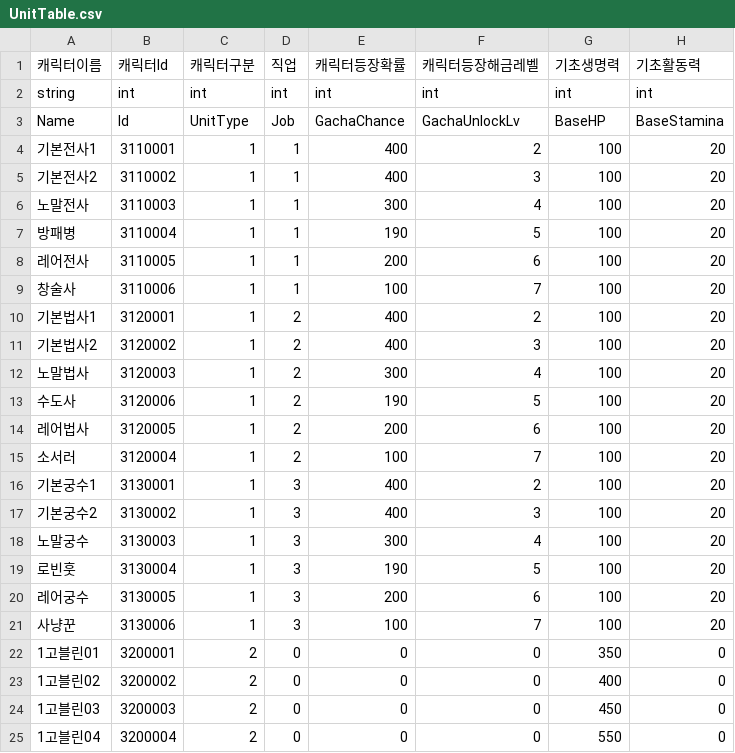
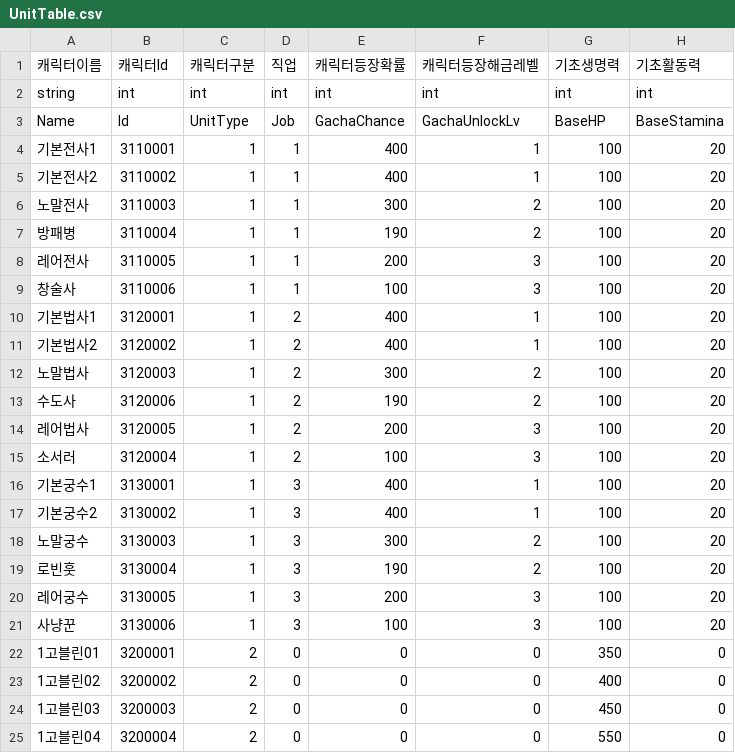
Before and after one commit to HAGU-G/Team-Lost-Vikings, a CSV file: Assets/DataTable/UnitTable.csv, drawn as a sheet; only a part is shown; the diff names each change by its address in the sheet, - before the commit and + after, or states it on an @@ line.

```diff
--- a/Assets/DataTable/UnitTable.csv
+++ b/Assets/DataTable/UnitTable.csv
-F4 (캐릭터등장해금레벨): 2
+F4 (캐릭터등장해금레벨): 1
-F5 (캐릭터등장해금레벨): 3
+F5 (캐릭터등장해금레벨): 1
-F6 (캐릭터등장해금레벨): 4
+F6 (캐릭터등장해금레벨): 2
-F7 (캐릭터등장해금레벨): 5
+F7 (캐릭터등장해금레벨): 2
-F8 (캐릭터등장해금레벨): 6
+F8 (캐릭터등장해금레벨): 3
-F9 (캐릭터등장해금레벨): 7
+F9 (캐릭터등장해금레벨): 3
-F10 (캐릭터등장해금레벨): 2
+F10 (캐릭터등장해금레벨): 1
-F11 (캐릭터등장해금레벨): 3
+F11 (캐릭터등장해금레벨): 1
-F12 (캐릭터등장해금레벨): 4
+F12 (캐릭터등장해금레벨): 2
-F13 (캐릭터등장해금레벨): 5
+F13 (캐릭터등장해금레벨): 2
-F14 (캐릭터등장해금레벨): 6
+F14 (캐릭터등장해금레벨): 3
-F15 (캐릭터등장해금레벨): 7
+F15 (캐릭터등장해금레벨): 3
-F16 (캐릭터등장해금레벨): 2
+F16 (캐릭터등장해금레벨): 1
-F17 (캐릭터등장해금레벨): 3
+F17 (캐릭터등장해금레벨): 1
-F18 (캐릭터등장해금레벨): 4
+F18 (캐릭터등장해금레벨): 2
-F19 (캐릭터등장해금레벨): 5
+F19 (캐릭터등장해금레벨): 2
-F20 (캐릭터등장해금레벨): 6
+F20 (캐릭터등장해금레벨): 3
-F21 (캐릭터등장해금레벨): 7
+F21 (캐릭터등장해금레벨): 3
```
Also changed, not shown: Assets/DataTable/SkillTable.csv, Assets/DataTable/UpgradeTable.csv.
